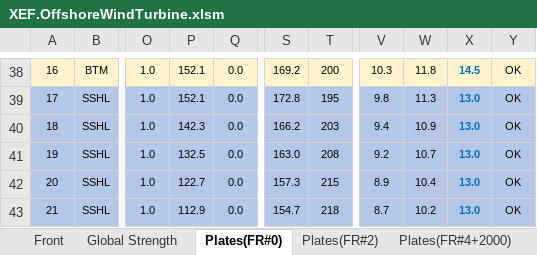
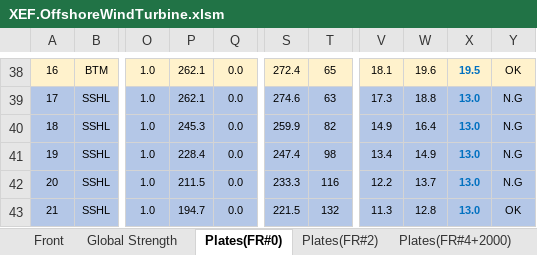
Before and after one commit to wjeongx/EngXExcel, an Excel workbook: XEF.OffshoreWindTurbine.xlsm, sheet Plates(FR#0), drawn as a sheet; only a part is shown, gaps mark what is left out; values as stored, in another font and other column widths than the file's, no borders; charts and pictures and conditional formats not drawn; the diff covers the shown part only; the diff names each change by its address in the sheet, - before the commit and + after, or states it on an @@ line.

```diff
--- a/XEF.OffshoreWindTurbine.xlsm (sheet Plates(FR#0))
+++ b/XEF.OffshoreWindTurbine.xlsm (sheet Plates(FR#0))
-P38:P39: 152.1
+P38:P39: 262.1
-S38: 169.2
+S38: 272.4
-T38: 200
+T38: 65
-V38: 10.3
+V38: 18.1
-W38: 11.8
+W38: 19.6
-X38: 14.5
+X38: 19.5
-S39: 172.8
+S39: 274.6
-T39: 195
+T39: 63
-V39: 9.8
+V39: 17.3
-W39: 11.3
+W39: 18.8
-Y39:Y42: OK
+Y39:Y42: N.G
-P40: 142.3
+P40: 245.3
-S40: 166.2
+S40: 259.9
-T40: 203
+T40: 82
-V40: 9.4
+V40: 14.9
-W40: 10.9
+W40: 16.4
-P41: 132.5
+P41: 228.4
-S41: 163.0
+S41: 247.4
-T41: 208
+T41: 98
-V41: 9.2
+V41: 13.4
-W41: 10.7
+W41: 14.9
-P42: 122.7
+P42: 211.5
-S42: 157.3
+S42: 233.3
-T42: 215
+T42: 116
-V42: 8.9
+V42: 12.2
-W42: 10.4
+W42: 13.7
-P43: 112.9
+P43: 194.7
-S43: 154.7
+S43: 221.5
-T43: 218
+T43: 132
-V43: 8.7
+V43: 11.3
-W43: 10.2
+W43: 12.8
```
Also changed, not shown: 457 edited cells, cell formats and merged cells elsewhere in this sheet.
